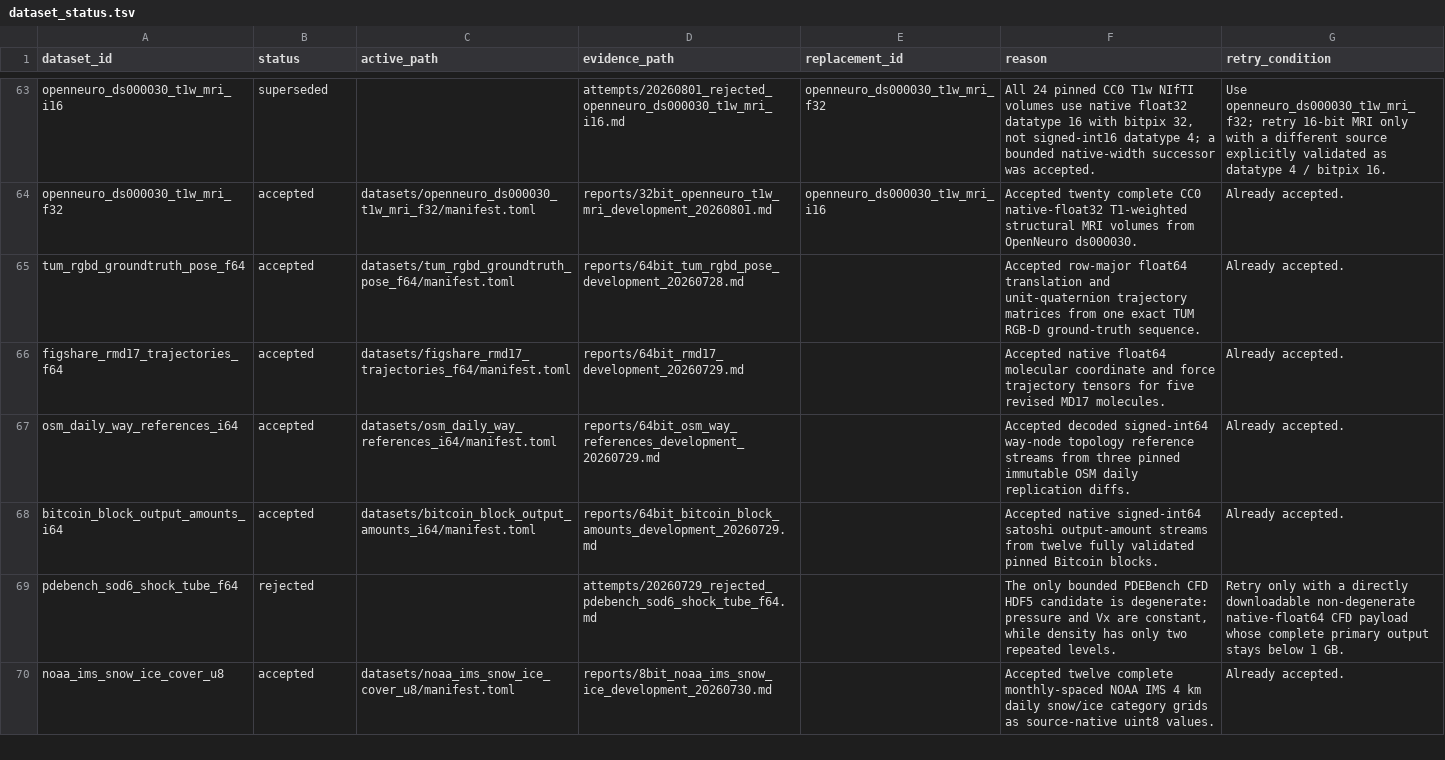
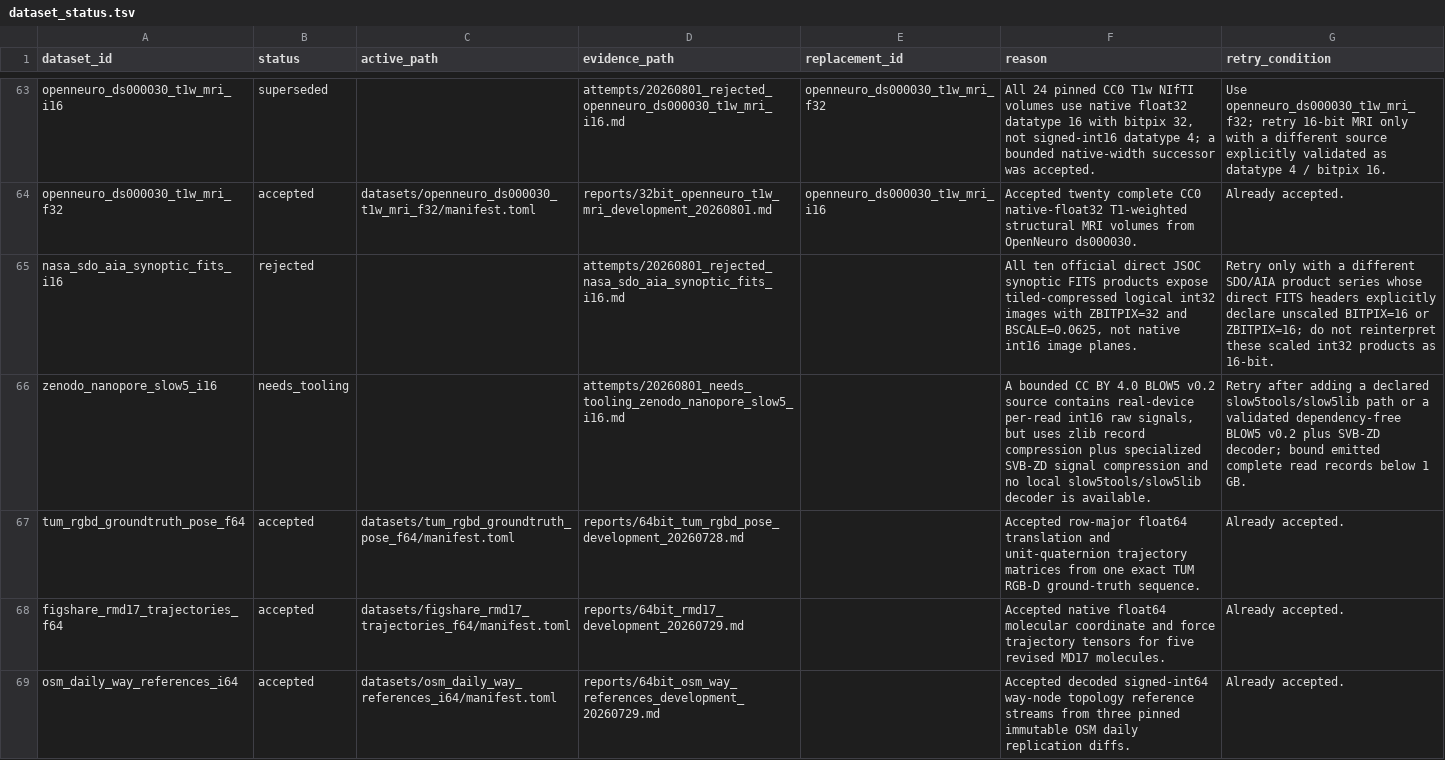
Before and after one commit to Cyan4973/public_datasets_collection, a TSV file: attempts/dataset_status.tsv, drawn as a sheet; only a part is shown, gaps mark what is left out; the shorter side is filled out with more unchanged rows.

Commit message:
Record SDO and Nanopore 16-bit blockers

```diff
--- a/attempts/dataset_status.tsv
+++ b/attempts/dataset_status.tsv
@@ -64,2 +64,4 @@ openneuro_ds000030_t1w_mri_i16	superseded		attempts/20260801_rejected_openneuro_
 openneuro_ds000030_t1w_mri_f32	accepted	datasets/openneuro_ds000030_t1w_mri_f32/manifest.toml	reports/32bit_openneuro_t1w_mri_development_20260801.md	openneuro_ds000030_t1w_mri_i16	Accepted twenty complete CC0 native-float32 T1-weighted structural MRI volumes from OpenNeuro ds000030.	Already accepted.
+nasa_sdo_aia_synoptic_fits_i16	rejected		attempts/20260801_rejected_nasa_sdo_aia_synoptic_fits_i16.md		All ten official direct JSOC synoptic FITS products expose tiled-compressed logical int32 images with ZBITPIX=32 and BSCALE=0.0625, not native int16 image planes.	Retry only with a different SDO/AIA product series whose direct FITS headers explicitly declare unscaled BITPIX=16 or ZBITPIX=16; do not reinterpret these scaled int32 products as 16-bit.
+zenodo_nanopore_slow5_i16	needs_tooling		attempts/20260801_needs_tooling_zenodo_nanopore_slow5_i16.md		A bounded CC BY 4.0 BLOW5 v0.2 source contains real-device per-read int16 raw signals, but uses zlib record compression plus specialized SVB-ZD signal compression and no local slow5tools/slow5lib decoder is available.	Retry after adding a declared slow5tools/slow5lib path or a validated dependency-free BLOW5 v0.2 plus SVB-ZD decoder; bound emitted complete read records below 1 GB.
 tum_rgbd_groundtruth_pose_f64	accepted	datasets/tum_rgbd_groundtruth_pose_f64/manifest.toml	reports/64bit_tum_rgbd_pose_development_20260728.md		Accepted row-major float64 translation and unit-quaternion trajectory matrices from one exact TUM RGB-D ground-truth sequence.	Already accepted.
```
Also changed, not shown: 2 other files.
